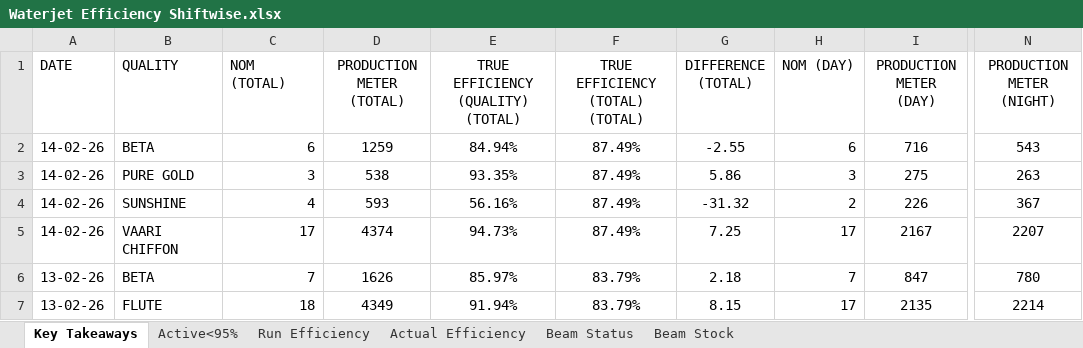
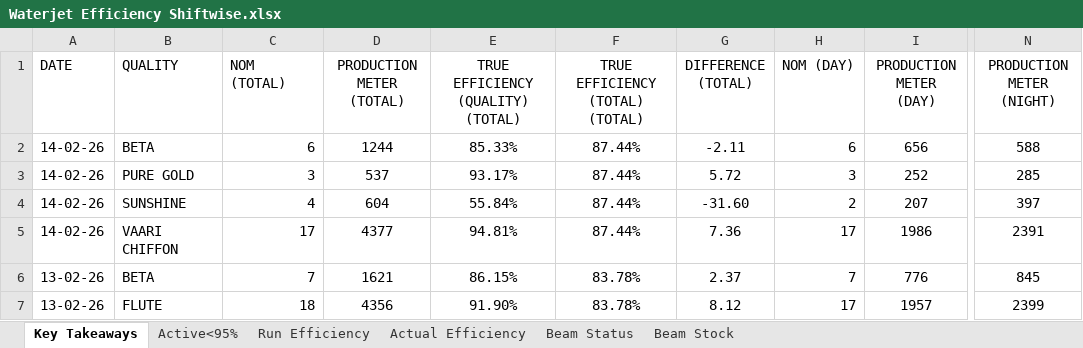
Before and after one commit to avishiki/TexWeaves, an Excel workbook: Waterjet Efficiency Shiftwise.xlsx, sheet Key Takeaways, drawn as a sheet; only a part is shown, gaps mark what is left out; values as stored, in another font and other column widths than the file's, no borders; the diff covers the shown part only; the diff names each change by its address in the sheet, - before the commit and + after, or states it on an @@ line.

Commit message:
Auto-update production data

```diff
--- a/Waterjet Efficiency Shiftwise.xlsx (sheet Key Takeaways)
+++ b/Waterjet Efficiency Shiftwise.xlsx (sheet Key Takeaways)
-D2 (PRODUCTION METER (TOTAL)): 1259
+D2 (PRODUCTION METER (TOTAL)): 1244
-E2: 84.94%
+E2: 85.33%
-F2:F5 (TRUE EFFICIENCY (TOTAL) (TOTAL)): 87.49%
+F2:F5 (TRUE EFFICIENCY (TOTAL) (TOTAL)): 87.44%
-G2 (DIFFERENCE (TOTAL)): -2.55
+G2 (DIFFERENCE (TOTAL)): -2.11
-I2 (PRODUCTION METER (DAY)): 716
+I2 (PRODUCTION METER (DAY)): 656
-N2 (PRODUCTION METER (NIGHT)): 543
+N2 (PRODUCTION METER (NIGHT)): 588
-D3 (PRODUCTION METER (TOTAL)): 538
+D3 (PRODUCTION METER (TOTAL)): 537
-E3: 93.35%
+E3: 93.17%
-G3 (DIFFERENCE (TOTAL)): 5.86
+G3 (DIFFERENCE (TOTAL)): 5.72
-I3 (PRODUCTION METER (DAY)): 275
+I3 (PRODUCTION METER (DAY)): 252
-N3 (PRODUCTION METER (NIGHT)): 263
+N3 (PRODUCTION METER (NIGHT)): 285
-D4 (PRODUCTION METER (TOTAL)): 593
+D4 (PRODUCTION METER (TOTAL)): 604
-E4: 56.16%
+E4: 55.84%
-G4 (DIFFERENCE (TOTAL)): -31.32
+G4 (DIFFERENCE (TOTAL)): -31.60
-I4 (PRODUCTION METER (DAY)): 226
+I4 (PRODUCTION METER (DAY)): 207
-N4 (PRODUCTION METER (NIGHT)): 367
+N4 (PRODUCTION METER (NIGHT)): 397
-D5 (PRODUCTION METER (TOTAL)): 4374
+D5 (PRODUCTION METER (TOTAL)): 4377
-E5: 94.73%
+E5: 94.81%
-G5 (DIFFERENCE (TOTAL)): 7.25
+G5 (DIFFERENCE (TOTAL)): 7.36
-I5 (PRODUCTION METER (DAY)): 2167
+I5 (PRODUCTION METER (DAY)): 1986
-N5 (PRODUCTION METER (NIGHT)): 2207
+N5 (PRODUCTION METER (NIGHT)): 2391
-D6 (PRODUCTION METER (TOTAL)): 1626
+D6 (PRODUCTION METER (TOTAL)): 1621
-E6: 85.97%
+E6: 86.15%
-F6:F7 (TRUE EFFICIENCY (TOTAL) (TOTAL)): 83.79%
+F6:F7 (TRUE EFFICIENCY (TOTAL) (TOTAL)): 83.78%
-G6 (DIFFERENCE (TOTAL)): 2.18
+G6 (DIFFERENCE (TOTAL)): 2.37
-I6 (PRODUCTION METER (DAY)): 847
+I6 (PRODUCTION METER (DAY)): 776
-N6 (PRODUCTION METER (NIGHT)): 780
+N6 (PRODUCTION METER (NIGHT)): 845
-D7 (PRODUCTION METER (TOTAL)): 4349
+D7 (PRODUCTION METER (TOTAL)): 4356
-E7: 91.94%
+E7: 91.90%
-G7 (DIFFERENCE (TOTAL)): 8.15
+G7 (DIFFERENCE (TOTAL)): 8.12
-I7 (PRODUCTION METER (DAY)): 2135
+I7 (PRODUCTION METER (DAY)): 1957
-N7 (PRODUCTION METER (NIGHT)): 2214
+N7 (PRODUCTION METER (NIGHT)): 2399
```
Also changed, not shown: 375 edited cells elsewhere in this sheet, sheet Beam Status, sheet Beam Stock, 1 other file.
